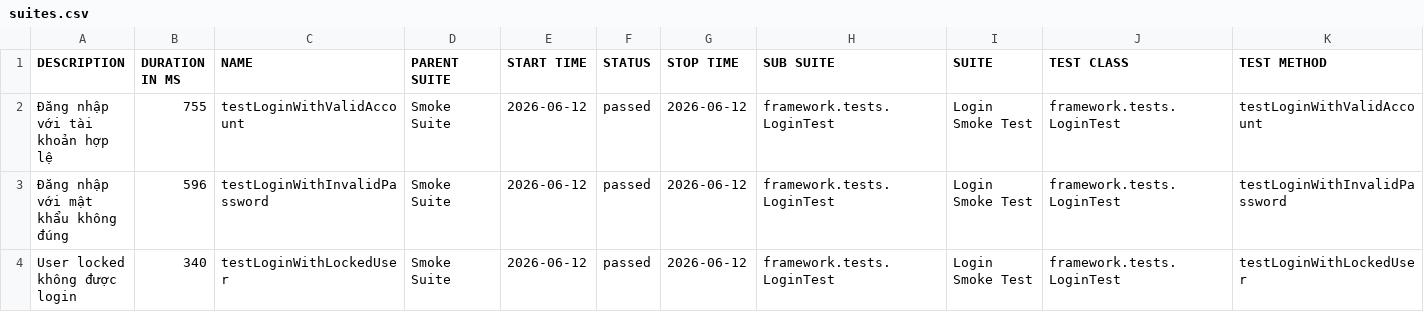
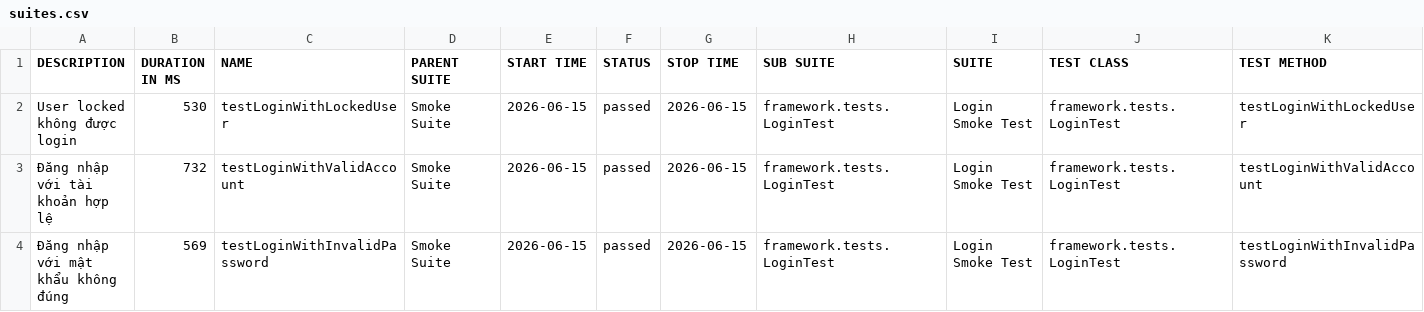
Before and after one commit to maiphun1412/selenium-framework, a CSV file: data/suites.csv, drawn as a sheet.

```diff
--- a/data/suites.csv
+++ b/data/suites.csv
@@ -1,4 +1,4 @@
 "DESCRIPTION","DURATION IN MS","NAME","PARENT SUITE","START TIME","STATUS","STOP TIME","SUB SUITE","SUITE","TEST CLASS","TEST METHOD"
-"Đăng nhập với tài khoản hợp lệ","755","testLoginWithValidAccount","Smoke Suite","2026-06-12","passed","2026-06-12","framework.tests.LoginTest","Login Smoke Test","framework.tests.LoginTest","testLoginWithValidAccount"
-"Đăng nhập với mật khẩu không đúng","596","testLoginWithInvalidPassword","Smoke Suite","2026-06-12","passed","2026-06-12","framework.tests.LoginTest","Login Smoke Test","framework.tests.LoginTest","testLoginWithInvalidPassword"
-"User locked không được login","340","testLoginWithLockedUser","Smoke Suite","2026-06-12","passed","2026-06-12","framework.tests.LoginTest","Login Smoke Test","framework.tests.LoginTest","testLoginWithLockedUser"
+"User locked không được login","530","testLoginWithLockedUser","Smoke Suite","2026-06-15","passed","2026-06-15","framework.tests.LoginTest","Login Smoke Test","framework.tests.LoginTest","testLoginWithLockedUser"
+"Đăng nhập với tài khoản hợp lệ","732","testLoginWithValidAccount","Smoke Suite","2026-06-15","passed","2026-06-15","framework.tests.LoginTest","Login Smoke Test","framework.tests.LoginTest","testLoginWithValidAccount"
+"Đăng nhập với mật khẩu không đúng","569","testLoginWithInvalidPassword","Smoke Suite","2026-06-15","passed","2026-06-15","framework.tests.LoginTest","Login Smoke Test","framework.tests.LoginTest","testLoginWithInvalidPassword"
```
Also changed, not shown: 34 other files.
